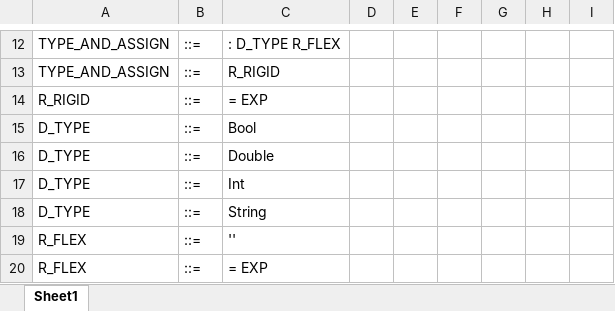
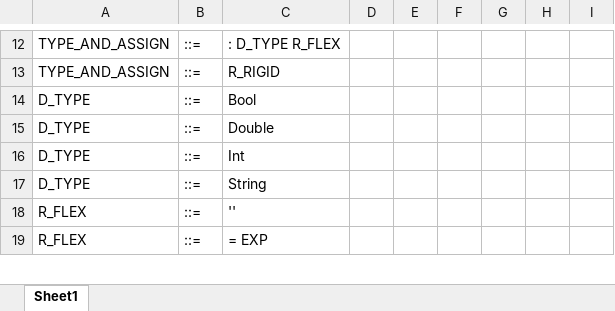
Before and after one commit to tomashobza/swift-asm-compiler, an Excel workbook: doc/ll_grammar.xlsx, sheet Sheet1, drawn as a sheet; only a part is shown, gaps mark what is left out; values as stored, in another font and other column widths than the file's, no borders; the diff names each change by its address in the sheet, - before the commit and + after, or states it on an @@ line.

Commit message:
edit v parser.c = exp misto R_RIGID. added some more semantic rules

```diff
--- a/doc/ll_grammar.xlsx (sheet Sheet1)
+++ b/doc/ll_grammar.xlsx (sheet Sheet1)
-row 14: R_RIGID | ::= | = EXP
```
Also changed, not shown: 4 other files.
